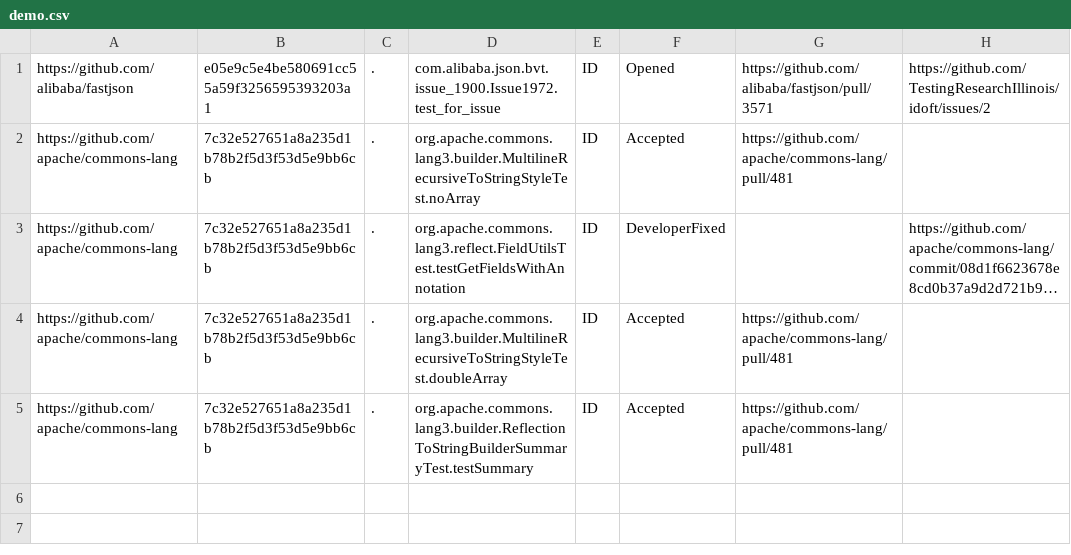
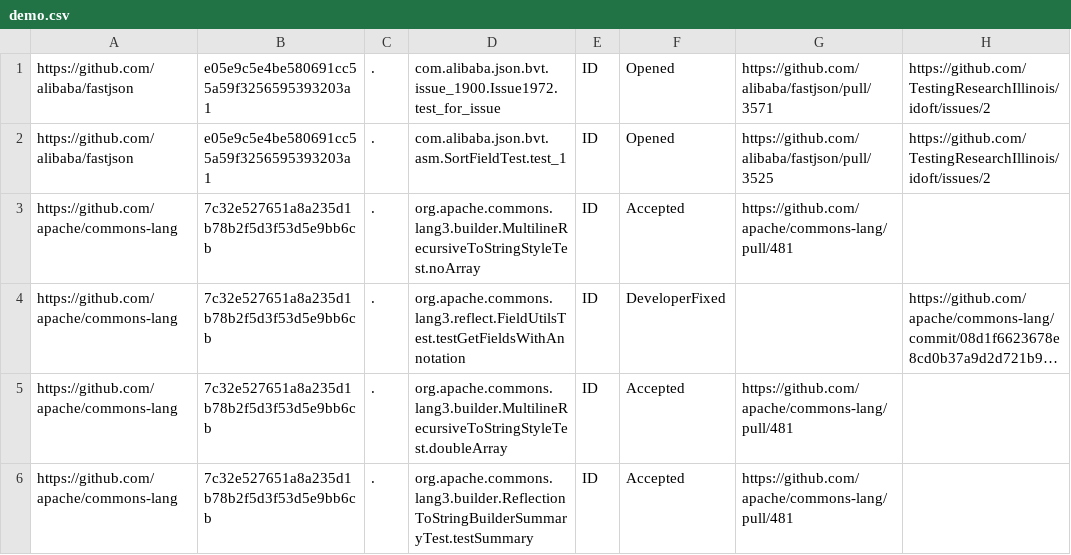
Before and after one commit to Intelligent-CAT-Lab/FlakyDoctor, a CSV file: datasets/demo.csv, drawn as a sheet; long unchanged cells end in …; the diff names each change by its address in the sheet, - before the commit and + after, or states it on an @@ line.

Commit message:
update datasets/demo.csv

```diff
--- a/datasets/demo.csv
+++ b/datasets/demo.csv
+row 2: https://github.com/alibaba/fastjson | e05e9c5e4be580691cc55a59f3256595393203a1 | . | com.alibaba.json.bvt.asm.SortFieldTest.test_1 | ID | Opened | https://github.com/alibaba/fastjson/pull/3525 | https://github.com/TestingResearchIllinois/idoft/issues/2
```
